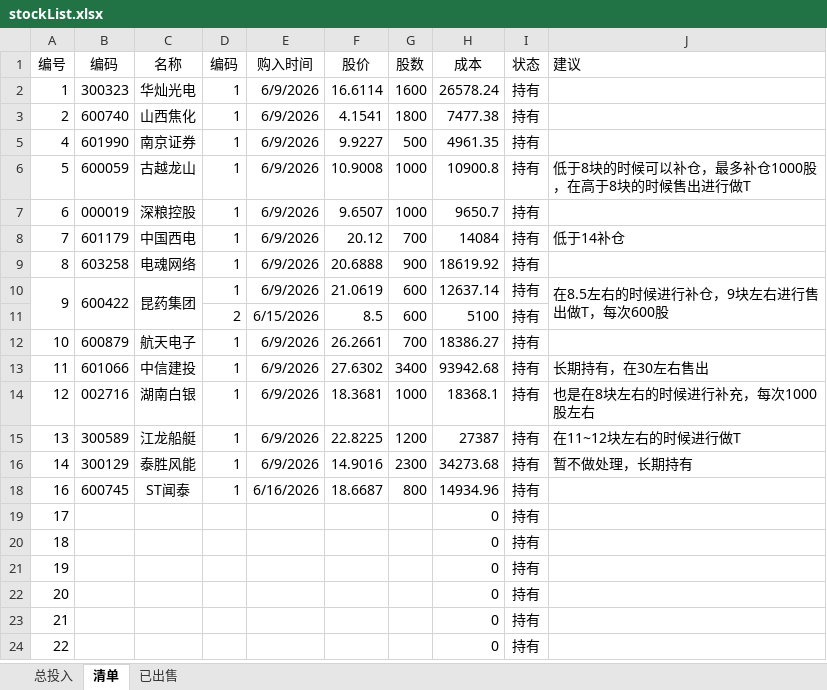
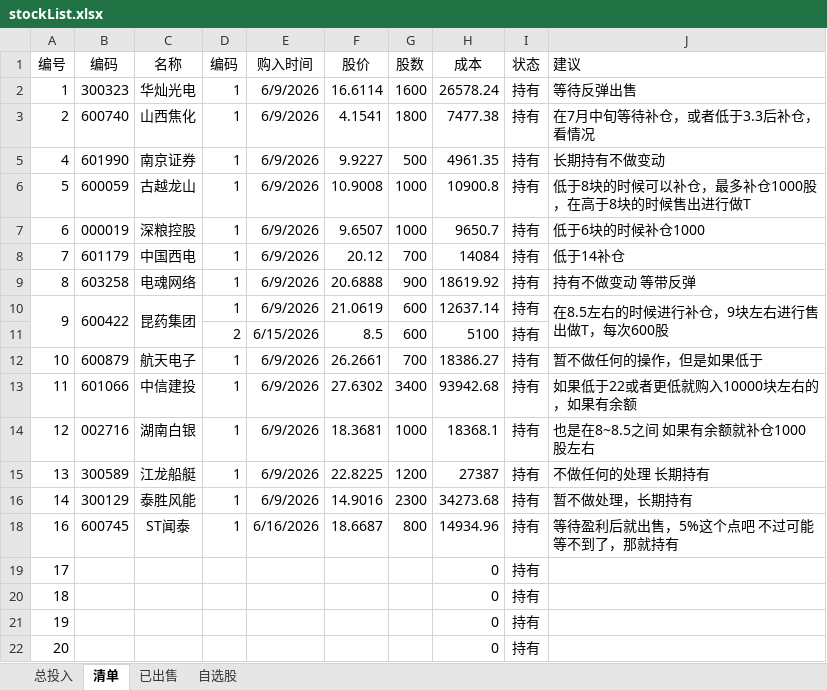
Before and after one commit to lurunfeng/ShareCertificate, an Excel workbook: stockList.xlsx, sheet 清单, drawn as a sheet; only a part is shown; the shorter side is filled out with more unchanged rows; values as stored, in another font and other column widths than the file's, no borders; the diff names each change by its address in the sheet, - before the commit and + after, or states it on an @@ line.

```diff
--- a/stockList.xlsx (sheet 清单)
+++ b/stockList.xlsx (sheet 清单)
+sheet tab: 自选股
-J2 (建议): (empty)
+J2 (建议): 等待反弹出售
-J3 (建议): (empty)
+J3 (建议): 在7月中旬等待补仓，或者低于3.3后补仓，看情况
-J5 (建议): (empty)
+J5 (建议): 长期持有不做变动
-J7 (建议): (empty)
+J7 (建议): 低于6块的时候补仓1000
-J9 (建议): (empty)
+J9 (建议): 持有不做变动 等带反弹
-J12 (建议): (empty)
+J12 (建议): 暂不做任何的操作，但是如果低于
-J13 (建议): 长期持有，在30左右售出
+J13 (建议): 如果低于22或者更低就购入10000块左右的，如果有余额
-J14 (建议): 也是在8块左右的时候进行补充，每次1000股左右
+J14 (建议): 也是在8~8.5之间 如果有余额就补仓1000股左右
-J15 (建议): 在11~12块左右的时候进行做T
+J15 (建议): 不做任何的处理 长期持有
-J18 (建议): (empty)
+J18 (建议): 等待盈利后就出售，5%这个点吧 不过可能等不到了，那就持有
```
Also changed, not shown: 1 other file.
